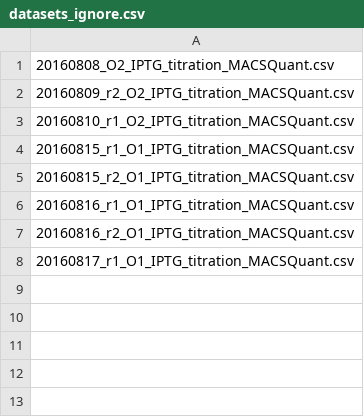
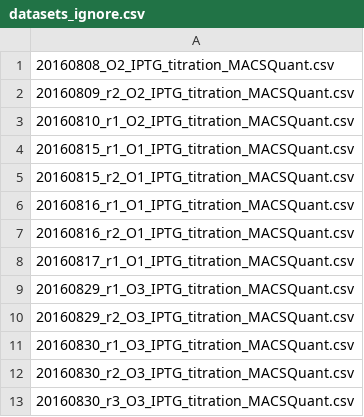
Before and after one commit to RPGroup-PBoC/mwc_induction, a CSV file: data/datasets_ignore.csv, drawn as a sheet; the diff names each change by its address in the sheet, - before the commit and + after, or states it on an @@ line.

Commit message:
Analysis of the 20160902_r2_O3 run. Looks pretty okay. Also I updated the datasets_ignore.csv to ignore the previous O3 data sets

```diff
--- a/data/datasets_ignore.csv
+++ b/data/datasets_ignore.csv
+row 9: 20160829_r1_O3_IPTG_titration_MACSQuant.csv
+row 10: 20160829_r2_O3_IPTG_titration_MACSQuant.csv
+row 11: 20160830_r1_O3_IPTG_titration_MACSQuant.csv
+row 12: 20160830_r2_O3_IPTG_titration_MACSQuant.csv
+row 13: 20160830_r3_O3_IPTG_titration_MACSQuant.csv
```
Also changed, not shown: 7 other files.
